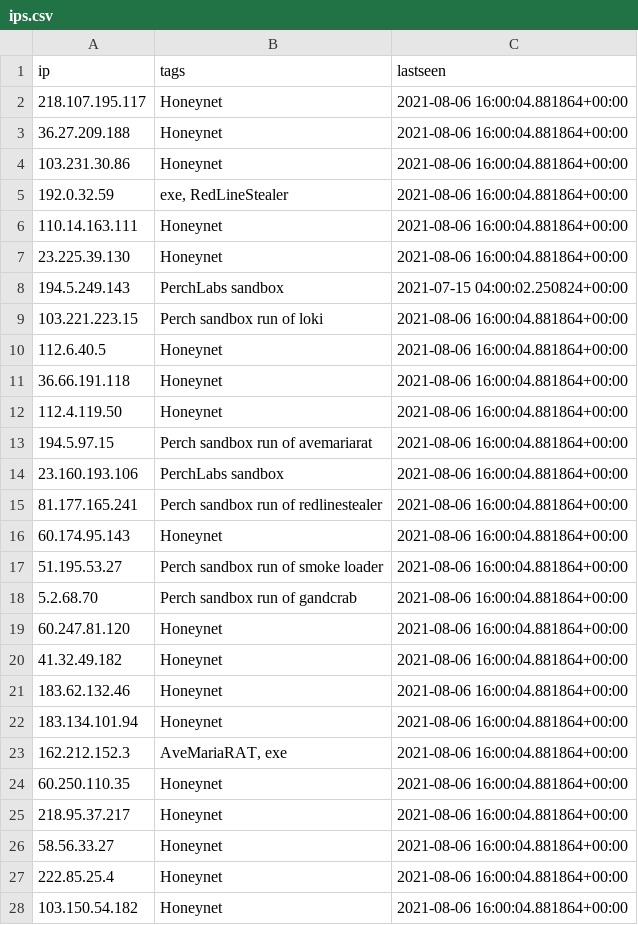
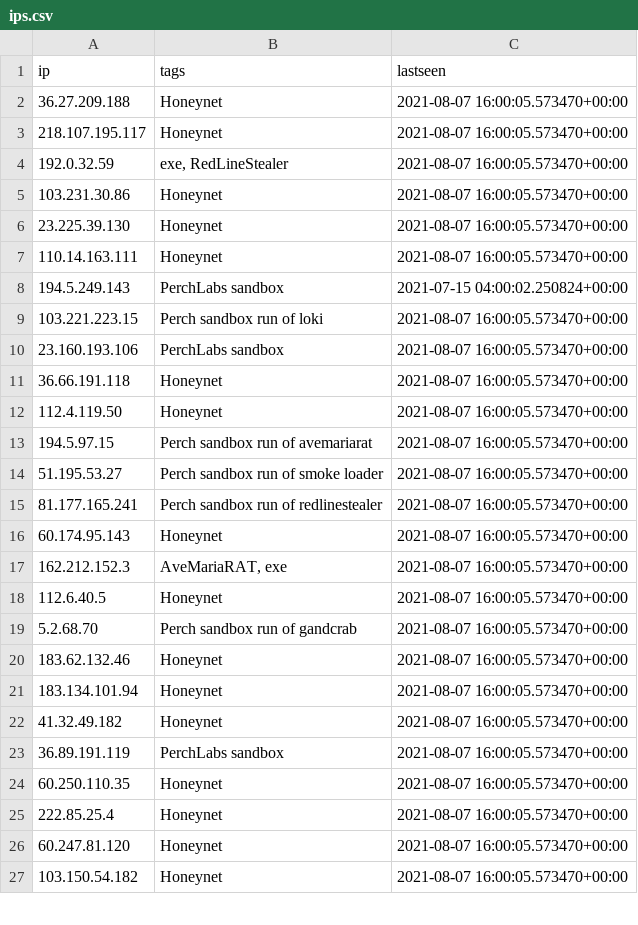
Before and after one commit to PerchSecurity/PerchLabs, a CSV file: ips.csv, drawn as a sheet; only a part is shown; the diff covers the shown part only.

```diff
--- a/ips.csv
+++ b/ips.csv
@@ -1,28 +1,27 @@
 "ip","tags","lastseen"
-"218.107.195.117","Honeynet","2021-08-06 16:00:04.881864+00:00"
-"36.27.209.188","Honeynet","2021-08-06 16:00:04.881864+00:00"
-"103.231.30.86","Honeynet","2021-08-06 16:00:04.881864+00:00"
-"192.0.32.59","exe, RedLineStealer","2021-08-06 16:00:04.881864+00:00"
-"110.14.163.111","Honeynet","2021-08-06 16:00:04.881864+00:00"
-"23.225.39.130","Honeynet","2021-08-06 16:00:04.881864+00:00"
+"36.27.209.188","Honeynet","2021-08-07 16:00:05.573470+00:00"
+"218.107.195.117","Honeynet","2021-08-07 16:00:05.573470+00:00"
+"192.0.32.59","exe, RedLineStealer","2021-08-07 16:00:05.573470+00:00"
+"103.231.30.86","Honeynet","2021-08-07 16:00:05.573470+00:00"
+"23.225.39.130","Honeynet","2021-08-07 16:00:05.573470+00:00"
+"110.14.163.111","Honeynet","2021-08-07 16:00:05.573470+00:00"
 "194.5.249.143","PerchLabs sandbox","2021-07-15 04:00:02.250824+00:00"
-"103.221.223.15","Perch sandbox run of loki","2021-08-06 16:00:04.881864+00:00"
-"112.6.40.5","Honeynet","2021-08-06 16:00:04.881864+00:00"
-"36.66.191.118","Honeynet","2021-08-06 16:00:04.881864+00:00"
-"112.4.119.50","Honeynet","2021-08-06 16:00:04.881864+00:00"
-"194.5.97.15","Perch sandbox run of avemariarat","2021-08-06 16:00:04.881864+00:00"
-"23.160.193.106","PerchLabs sandbox","2021-08-06 16:00:04.881864+00:00"
-"81.177.165.241","Perch sandbox run of redlinestealer","2021-08-06 16:00:04.881864+00:00"
-"60.174.95.143","Honeynet","2021-08-06 16:00:04.881864+00:00"
-"51.195.53.27","Perch sandbox run of smoke loader","2021-08-06 16:00:04.881864+00:00"
-"5.2.68.70","Perch sandbox run of gandcrab","2021-08-06 16:00:04.881864+00:00"
-"60.247.81.120","Honeynet","2021-08-06 16:00:04.881864+00:00"
-"41.32.49.182","Honeynet","2021-08-06 16:00:04.881864+00:00"
-"183.62.132.46","Honeynet","2021-08-06 16:00:04.881864+00:00"
-"183.134.101.94","Honeynet","2021-08-06 16:00:04.881864+00:00"
-"162.212.152.3","AveMariaRAT, exe","2021-08-06 16:00:04.881864+00:00"
-"60.250.110.35","Honeynet","2021-08-06 16:00:04.881864+00:00"
-"218.95.37.217","Honeynet","2021-08-06 16:00:04.881864+00:00"
-"58.56.33.27","Honeynet","2021-08-06 16:00:04.881864+00:00"
-"222.85.25.4","Honeynet","2021-08-06 16:00:04.881864+00:00"
-"103.150.54.182","Honeynet","2021-08-06 16:00:04.881864+00:00"
+"103.221.223.15","Perch sandbox run of loki","2021-08-07 16:00:05.573470+00:00"
+"23.160.193.106","PerchLabs sandbox","2021-08-07 16:00:05.573470+00:00"
+"36.66.191.118","Honeynet","2021-08-07 16:00:05.573470+00:00"
+"112.4.119.50","Honeynet","2021-08-07 16:00:05.573470+00:00"
+"194.5.97.15","Perch sandbox run of avemariarat","2021-08-07 16:00:05.573470+00:00"
+"51.195.53.27","Perch sandbox run of smoke loader","2021-08-07 16:00:05.573470+00:00"
+"81.177.165.241","Perch sandbox run of redlinestealer","2021-08-07 16:00:05.573470+00:00"
+"60.174.95.143","Honeynet","2021-08-07 16:00:05.573470+00:00"
+"162.212.152.3","AveMariaRAT, exe","2021-08-07 16:00:05.573470+00:00"
+"112.6.40.5","Honeynet","2021-08-07 16:00:05.573470+00:00"
+"5.2.68.70","Perch sandbox run of gandcrab","2021-08-07 16:00:05.573470+00:00"
+"183.62.132.46","Honeynet","2021-08-07 16:00:05.573470+00:00"
+"183.134.101.94","Honeynet","2021-08-07 16:00:05.573470+00:00"
+"41.32.49.182","Honeynet","2021-08-07 16:00:05.573470+00:00"
+"36.89.191.119","PerchLabs sandbox","2021-08-07 16:00:05.573470+00:00"
+"60.250.110.35","Honeynet","2021-08-07 16:00:05.573470+00:00"
+"222.85.25.4","Honeynet","2021-08-07 16:00:05.573470+00:00"
+"60.247.81.120","Honeynet","2021-08-07 16:00:05.573470+00:00"
+"103.150.54.182","Honeynet","2021-08-07 16:00:05.573470+00:00"
```
Also changed, not shown: 12 added rows, 11 removed rows and 22 edited cells elsewhere in this file, 2 other files.
